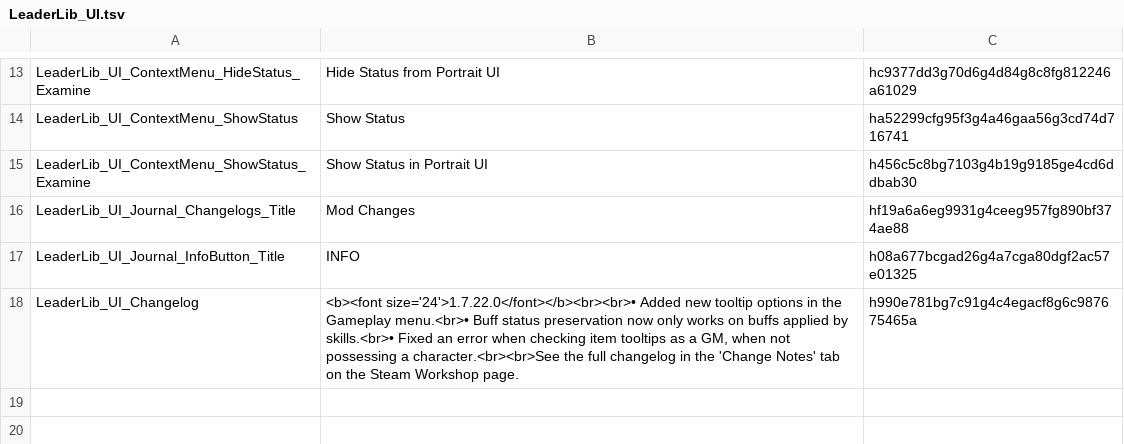
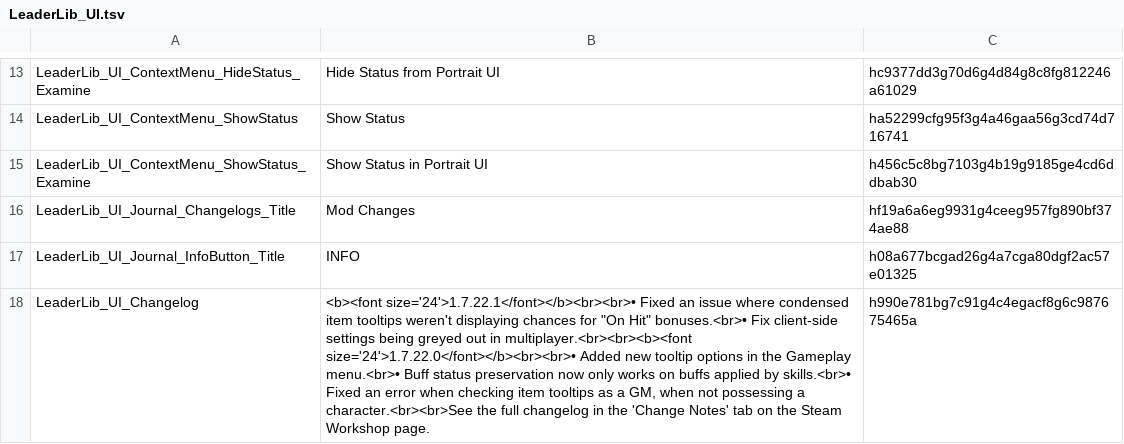
Before and after one commit to LaughingLeader-DOS2-Mods/LeaderLib, a TSV file: LocalKeys/LeaderLib_UI.tsv, drawn as a sheet; only a part is shown, gaps mark what is left out; the diff names each change by its address in the sheet, - before the commit and + after, or states it on an @@ line.

```diff
--- a/LocalKeys/LeaderLib_UI.tsv
+++ b/LocalKeys/LeaderLib_UI.tsv
-B18: <b><font size='24'>1.7.22.0</font></b><br><br>• Added…
+B18: <b><font size='24'>1.7.22.1</font></b><br><br>• Fixed an issue where condensed item tooltips weren't displaying chances for "On Hit" bonuses.<br>• Fix client-side settings being greyed out in multiplayer.<br><br><b><font size='24'>1.7.22.0</font></b><br><br>• Added…
```
Also changed, not shown: 15 other files.
